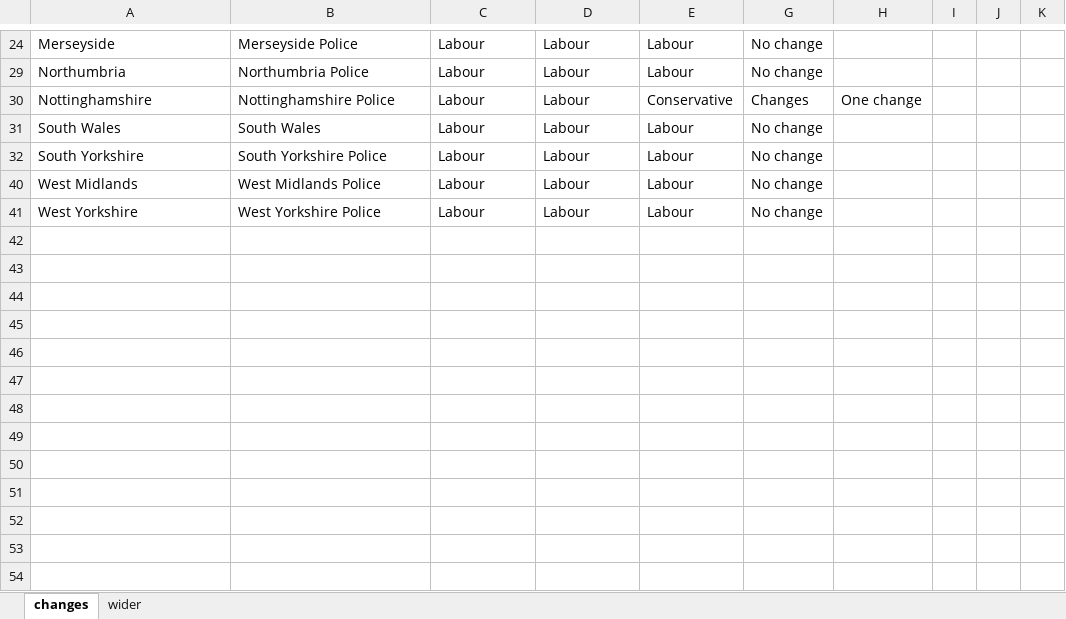
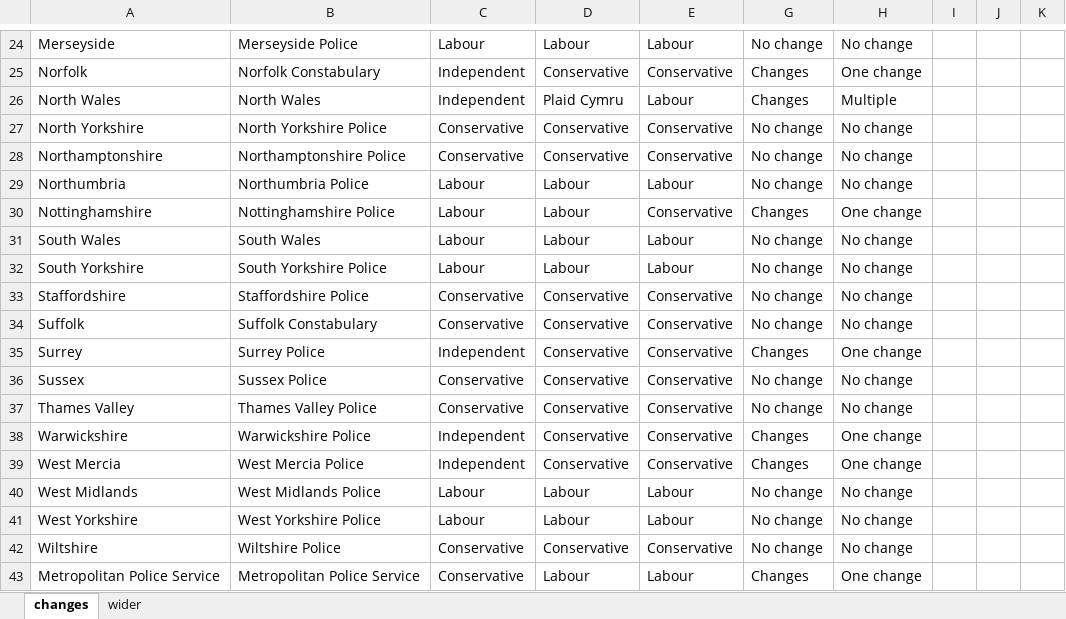
Before and after one commit to jamesLSI/ecom185, an Excel workbook: data/pcc_list_by_year.xlsx, sheet changes, drawn as a sheet; only a part is shown, gaps mark what is left out; values as stored, in another font and other column widths than the file's, no borders; the diff covers the shown part only; the diff names each change by its address in the sheet, - before the commit and + after, or states it on an @@ line.

```diff
--- a/data/pcc_list_by_year.xlsx (sheet changes)
+++ b/data/pcc_list_by_year.xlsx (sheet changes)
-H24: (empty)
+H24: No change
@@ row 25 unhidden: Norfolk | Norfolk Constabulary | Independent | Conservative | Conservative | Changes | One change @@
@@ row 26 unhidden: North Wales | North Wales | Independent | Plaid Cymru | Labour | Changes | Multiple @@
+row 27: North Yorkshire | North Yorkshire Police | Conservative | Conservative | Conservative | No change | No change
+row 28: Northamptonshire | Northamptonshire Police | Conservative | Conservative | Conservative | No change | No change
-H29: (empty)
+H29: No change
-H31:H32: (empty)
+H31:H32: No change
+row 33: Staffordshire | Staffordshire Police | Conservative | Conservative | Conservative | No change | No change
+row 34: Suffolk | Suffolk Constabulary | Conservative | Conservative | Conservative | No change | No change
@@ row 35 unhidden: Surrey | Surrey Police | Independent | Conservative | Conservative | Changes | One change @@
+row 36: Sussex | Sussex Police | Conservative | Conservative | Conservative | No change | No change
+row 37: Thames Valley | Thames Valley Police | Conservative | Conservative | Conservative | No change | No change
@@ row 38 unhidden: Warwickshire | Warwickshire Police | Independent | Conservative | Conservative | Changes | One change @@
@@ row 39 unhidden: West Mercia | West Mercia Police | Independent | Conservative | Conservative | Changes | One change @@
-H40:H41: (empty)
+H40:H41: No change
+row 42: Wiltshire | Wiltshire Police | Conservative | Conservative | Conservative | No change | No change
@@ row 43 unhidden: Metropolitan Police Service | Metropolitan Police Service | Conservative | Labour | Labour | Changes | One change @@
```
Also changed, not shown: 5 added rows, 11 hidden or unhidden rows and 3 edited cells elsewhere in this sheet, 2 other files.
